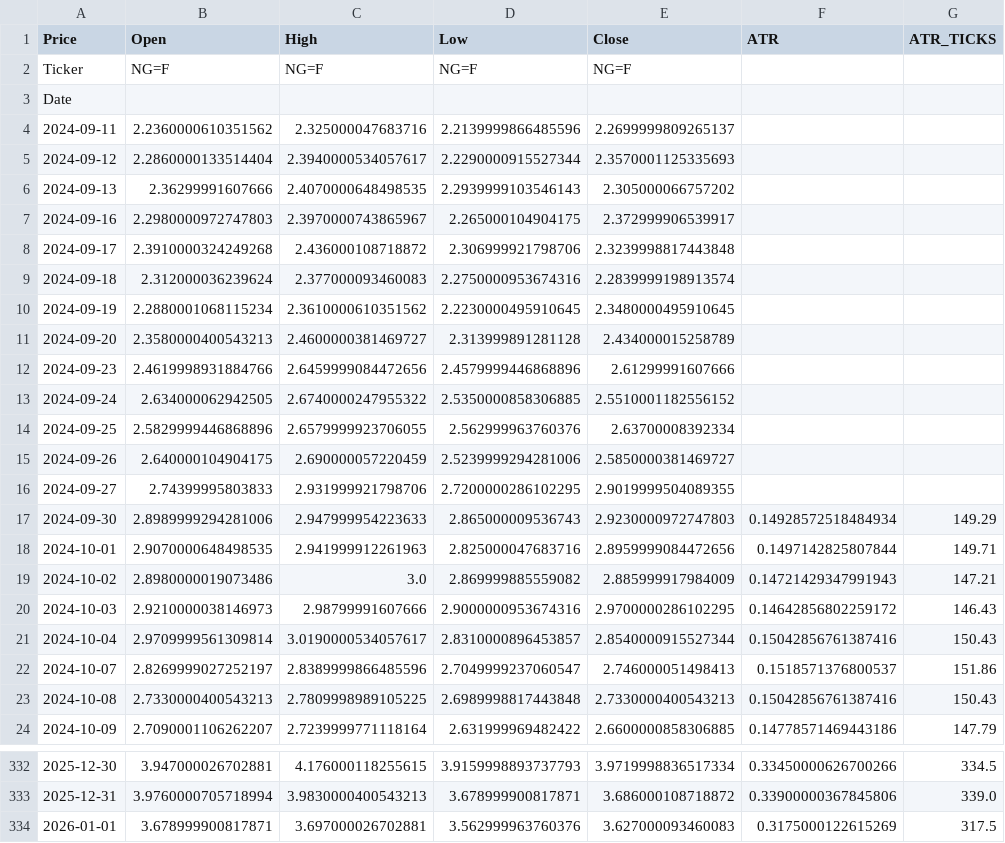
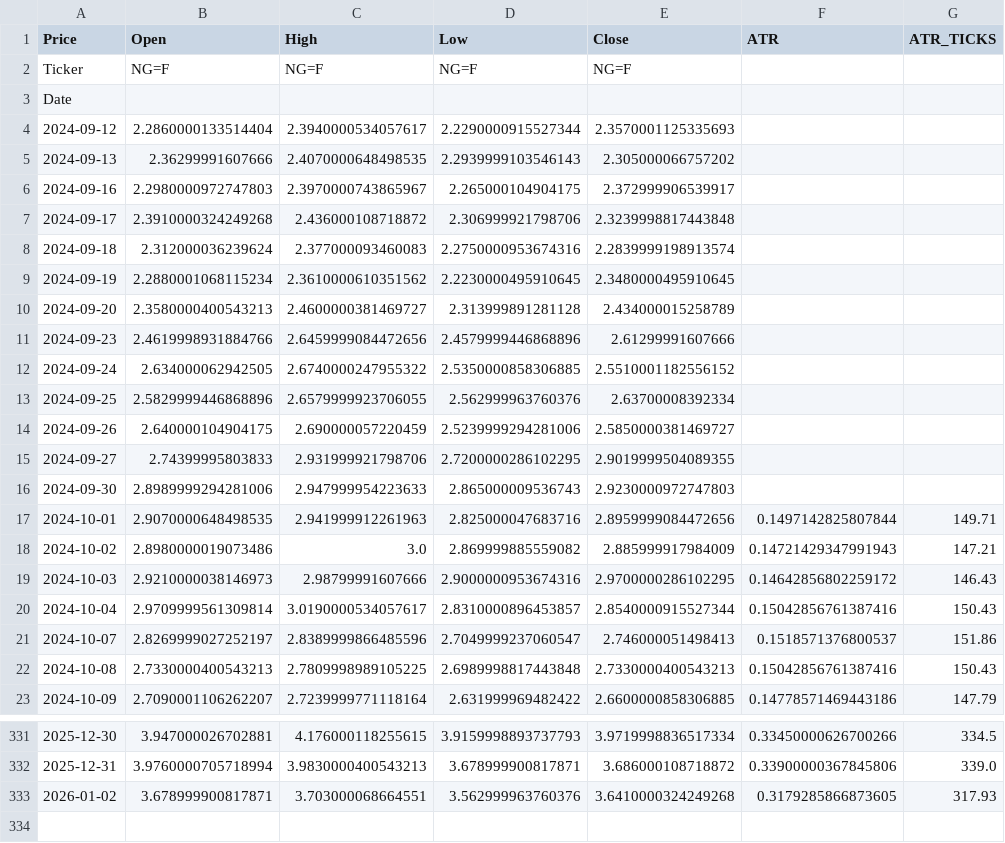
Before and after one commit to tusiklavan13/QuickLot, a CSV file: history/MNG.csv, drawn as a sheet; only a part is shown, gaps mark what is left out.

Commit message:
chore(history): update CSV + market-history.json

```diff
--- a/history/MNG.csv
+++ b/history/MNG.csv
@@ -3,3 +3,2 @@ Ticker,NG=F,NG=F,NG=F,NG=F,,
 Date,,,,,,
-2024-09-11,2.2360000610351562,2.325000047683716,2.2139999866485596,2.2699999809265137,,
 2024-09-12,2.2860000133514404,2.3940000534057617,2.2290000915527344,2.3570001125335693,,
@@ -16,3 +15,3 @@ Date,,,,,,
 2024-09-27,2.74399995803833,2.931999921798706,2.7200000286102295,2.9019999504089355,,
-2024-09-30,2.8989999294281006,2.947999954223633,2.865000009536743,2.9230000972747803,0.14928572518484934,149.29
+2024-09-30,2.8989999294281006,2.947999954223633,2.865000009536743,2.9230000972747803,,
 2024-10-01,2.9070000648498535,2.941999912261963,2.825000047683716,2.8959999084472656,0.1497142825807844,149.71
@@ -333,2 +332,2 @@ Date,,,,,,
 2025-12-31,3.9760000705718994,3.9830000400543213,3.678999900817871,3.686000108718872,0.33900000367845806,339.0
-2026-01-01,3.678999900817871,3.697000026702881,3.562999963760376,3.627000093460083,0.3175000122615269,317.5
+2026-01-02,3.678999900817871,3.703000068664551,3.562999963760376,3.6410000324249268,0.3179285866873605,317.93
```
Also changed, not shown: history/CL.csv, history/HG.csv, 16 other files.
